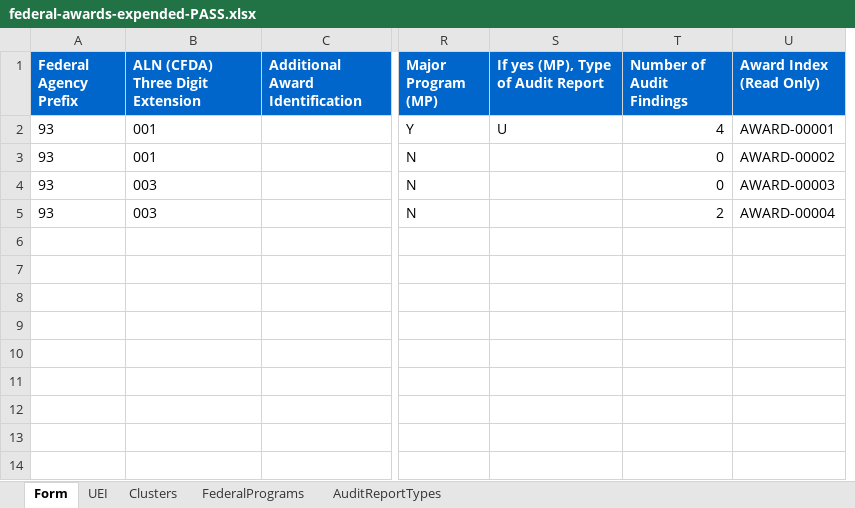
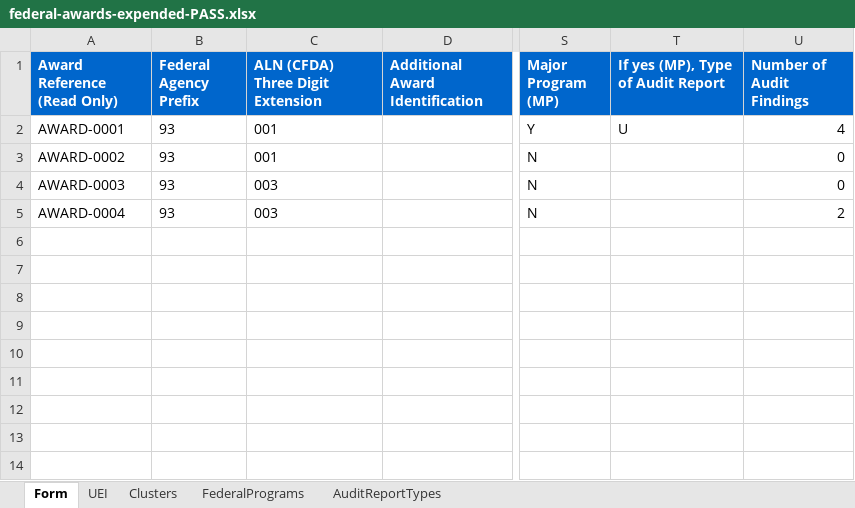
Before and after one commit to GSA-TTS/FAC, an Excel workbook: backend/data_fixtures/audit/excel_workbooks_test_files/federal-awards-expended-PASS.xlsx, sheet Form, drawn as a sheet; only a part is shown, gaps mark what is left out; values as stored, in another font and other column widths than the file's, no borders; removed rows and columns are numbered as before the commit, all else as after; the diff names each change by its address in the sheet, - before the commit and + after, or states it on an @@ line.

```diff
--- a/backend/data_fixtures/audit/excel_workbooks_test_files/federal-awards-expended-PASS.xlsx (sheet Form)
+++ b/backend/data_fixtures/audit/excel_workbooks_test_files/federal-awards-expended-PASS.xlsx (sheet Form)
+column A (Award Reference (Read Only)), rows 2-5: AWARD-0001 | AWARD-0002 | AWARD-0003 | AWARD-0004
-column U (Award Index (Read Only)), rows 2-5: AWARD-00001 | AWARD-00002 | AWARD-00003 | AWARD-00004
```
Also changed, not shown: formulas that keep their value, backend/schemas/output/excel/xlsx/additional-ueis-template.xlsx, backend/schemas/output/excel/xlsx/corrective-action-plan-template.xlsx, 6 other files.
